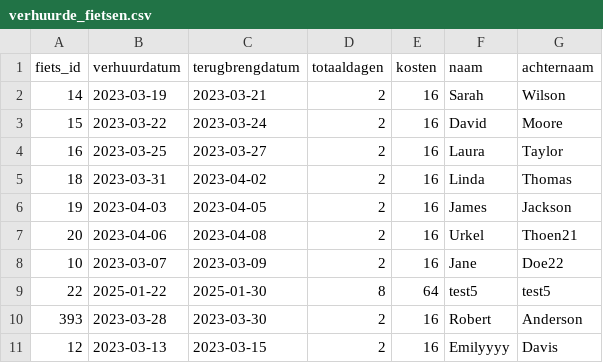
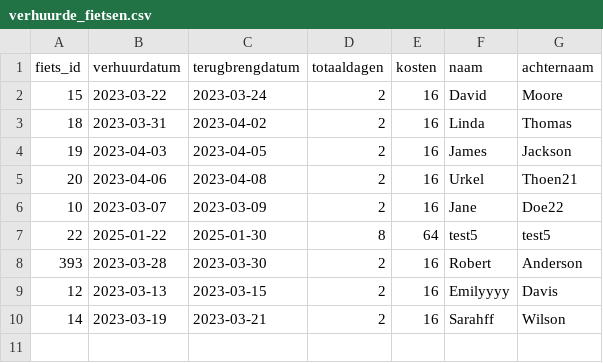
Before and after one commit to jeffreyt02/opdracht2.0, a CSV file: gegevens/verhuurde_fietsen.csv, drawn as a sheet; removed rows and columns are numbered as before the commit, all else as after; the diff names each change by its address in the sheet, - before the commit and + after, or states it on an @@ line.

Commit message:
Update verhuurde_fietsen.csv
Tests en inlog toegevoegd,

```diff
--- a/gegevens/verhuurde_fietsen.csv
+++ b/gegevens/verhuurde_fietsen.csv
-row 2: 14 | 2023-03-19 | 2023-03-21 | 2 | 16 | Sarah | Wilson
-row 4: 16 | 2023-03-25 | 2023-03-27 | 2 | 16 | Laura | Taylor
+row 10: 14 | 2023-03-19 | 2023-03-21 | 2 | 16 | Sarahff | Wilson
```
